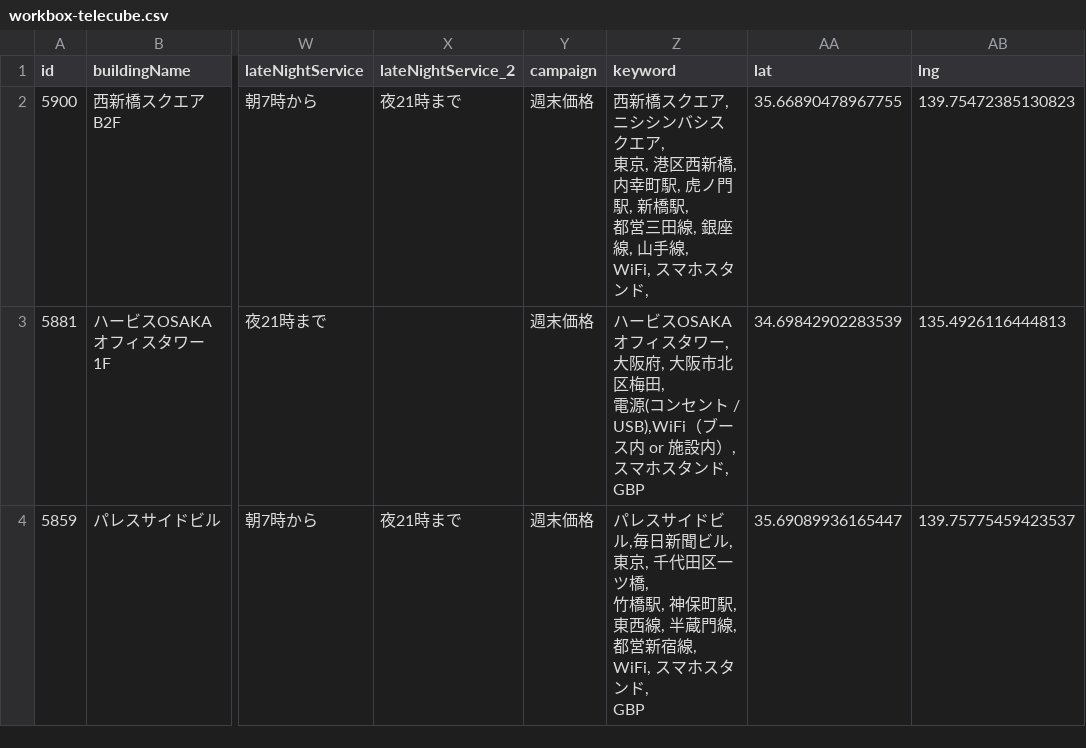
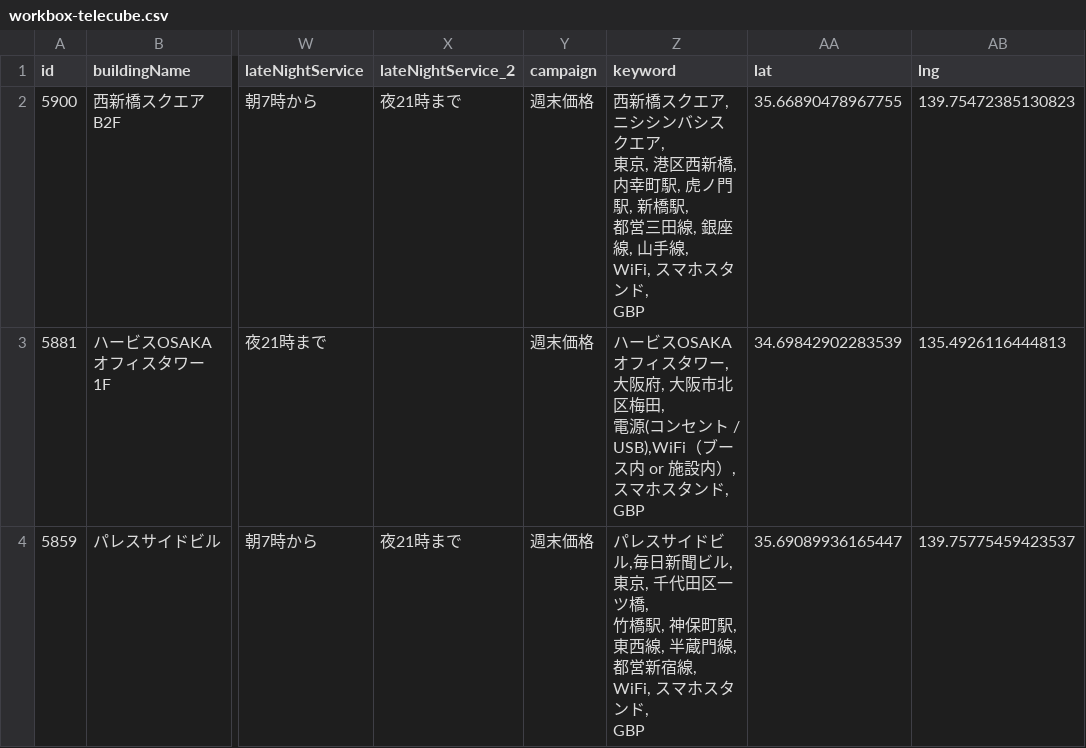
Before and after one commit to code4fukui/workbox, a CSV file: workbox-telecube.csv, drawn as a sheet; only a part is shown, gaps mark what is left out; ↵ is a line break in a cell; the diff names each change by its address in the sheet, - before the commit and + after, or states it on an @@ line.

Commit message:
update data

```diff
--- a/workbox-telecube.csv
+++ b/workbox-telecube.csv
-Z2 (keyword): …タンド,
+Z2 (keyword): …タンド, ↵ GBP
```
Also changed, not shown: 1 other file.
